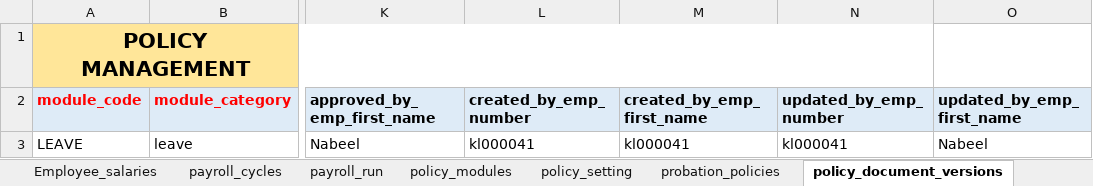
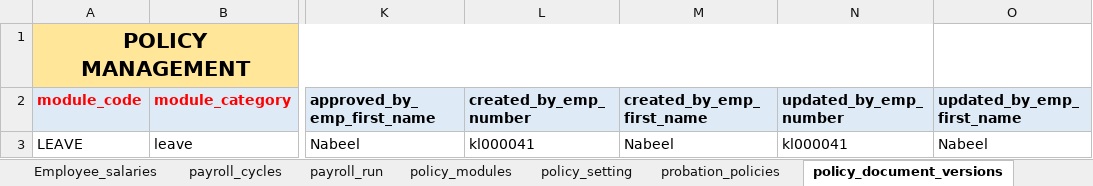
Before and after one commit to beingnabeel/organisation-onboarding, an Excel workbook: kiba_labs_data_sheet_new.xlsx, sheet policy_document_versions, drawn as a sheet; only a part is shown, gaps mark what is left out; values as stored, in another font and other column widths than the file's, no borders; the diff names each change by its address in the sheet, - before the commit and + after, or states it on an @@ line.

```diff
--- a/kiba_labs_data_sheet_new.xlsx (sheet policy_document_versions)
+++ b/kiba_labs_data_sheet_new.xlsx (sheet policy_document_versions)
-M3 (created_by_emp_first_name): kl000041
+M3 (created_by_emp_first_name): Nabeel
```
Also changed, not shown: sheet Emp_financial_details, 6 other files.
